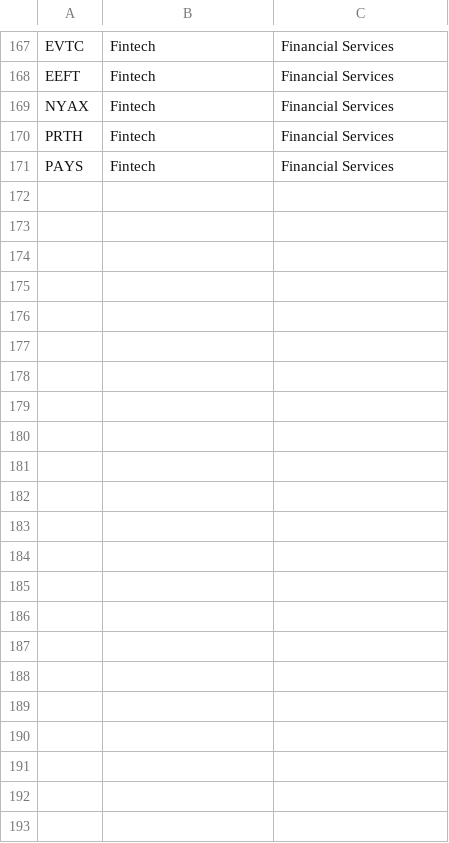
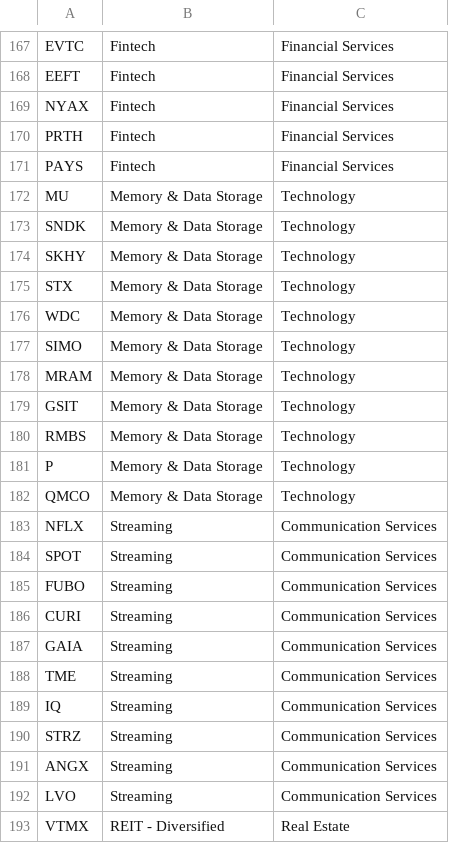
Before and after one commit to wongjayme/dashboard-data, a CSV file: scripts/industry_overrides.csv, drawn as a sheet; only a part is shown, gaps mark what is left out; the diff names each change by its address in the sheet, - before the commit and + after, or states it on an @@ line.

```diff
--- a/scripts/industry_overrides.csv
+++ b/scripts/industry_overrides.csv
+row 172: MU | Memory & Data Storage | Technology
+row 173: SNDK | Memory & Data Storage | Technology
+row 174: SKHY | Memory & Data Storage | Technology
+row 175: STX | Memory & Data Storage | Technology
+row 176: WDC | Memory & Data Storage | Technology
+row 177: SIMO | Memory & Data Storage | Technology
+row 178: MRAM | Memory & Data Storage | Technology
+row 179: GSIT | Memory & Data Storage | Technology
+row 180: RMBS | Memory & Data Storage | Technology
+row 181: P | Memory & Data Storage | Technology
+row 182: QMCO | Memory & Data Storage | Technology
+row 183: NFLX | Streaming | Communication Services
+row 184: SPOT | Streaming | Communication Services
+row 185: FUBO | Streaming | Communication Services
+row 186: CURI | Streaming | Communication Services
+row 187: GAIA | Streaming | Communication Services
+row 188: TME | Streaming | Communication Services
+row 189: IQ | Streaming | Communication Services
+row 190: STRZ | Streaming | Communication Services
+row 191: ANGX | Streaming | Communication Services
+row 192: LVO | Streaming | Communication Services
+row 193: VTMX | REIT - Diversified | Real Estate
```
Also changed, not shown: scripts/supplemental.csv, 2 other files.
